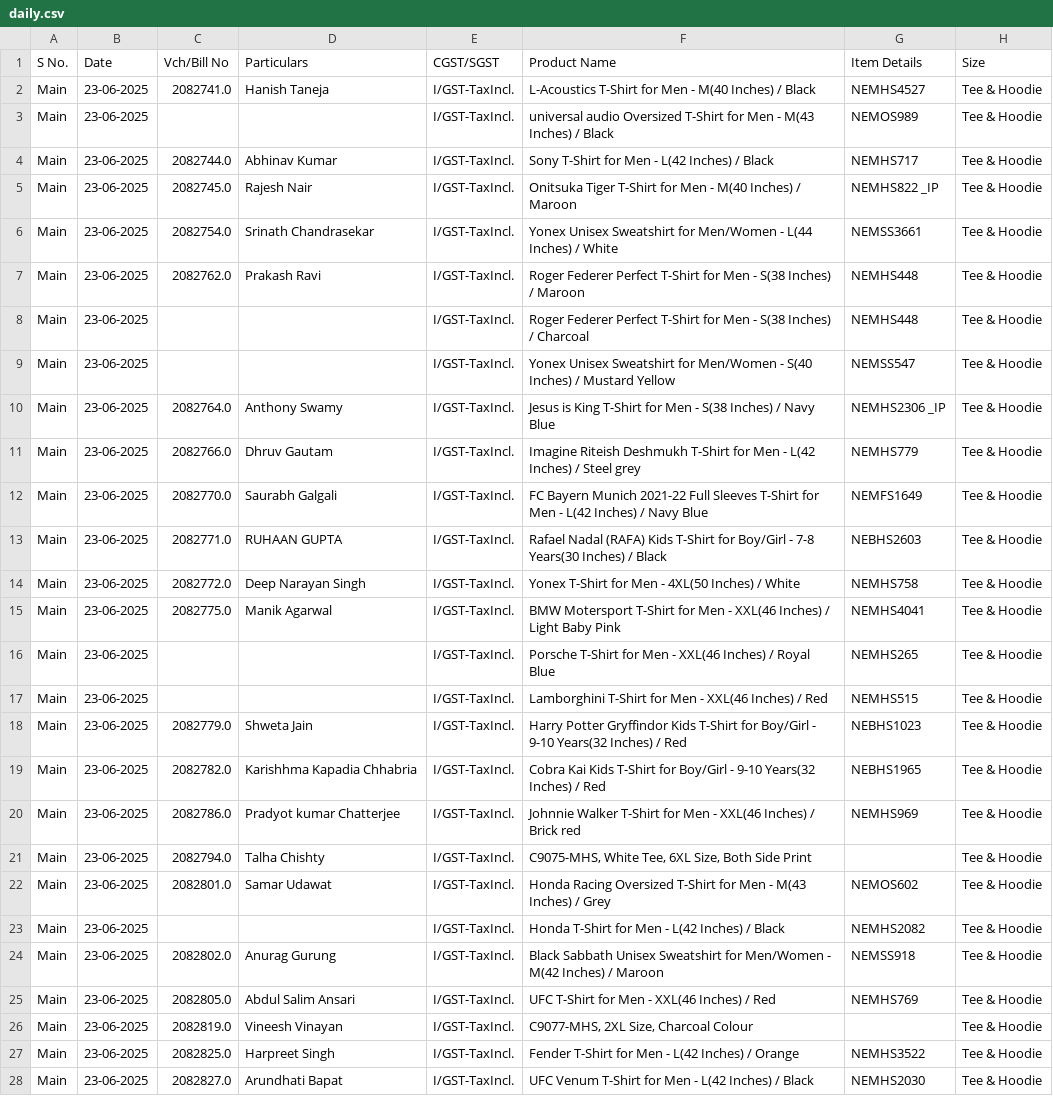
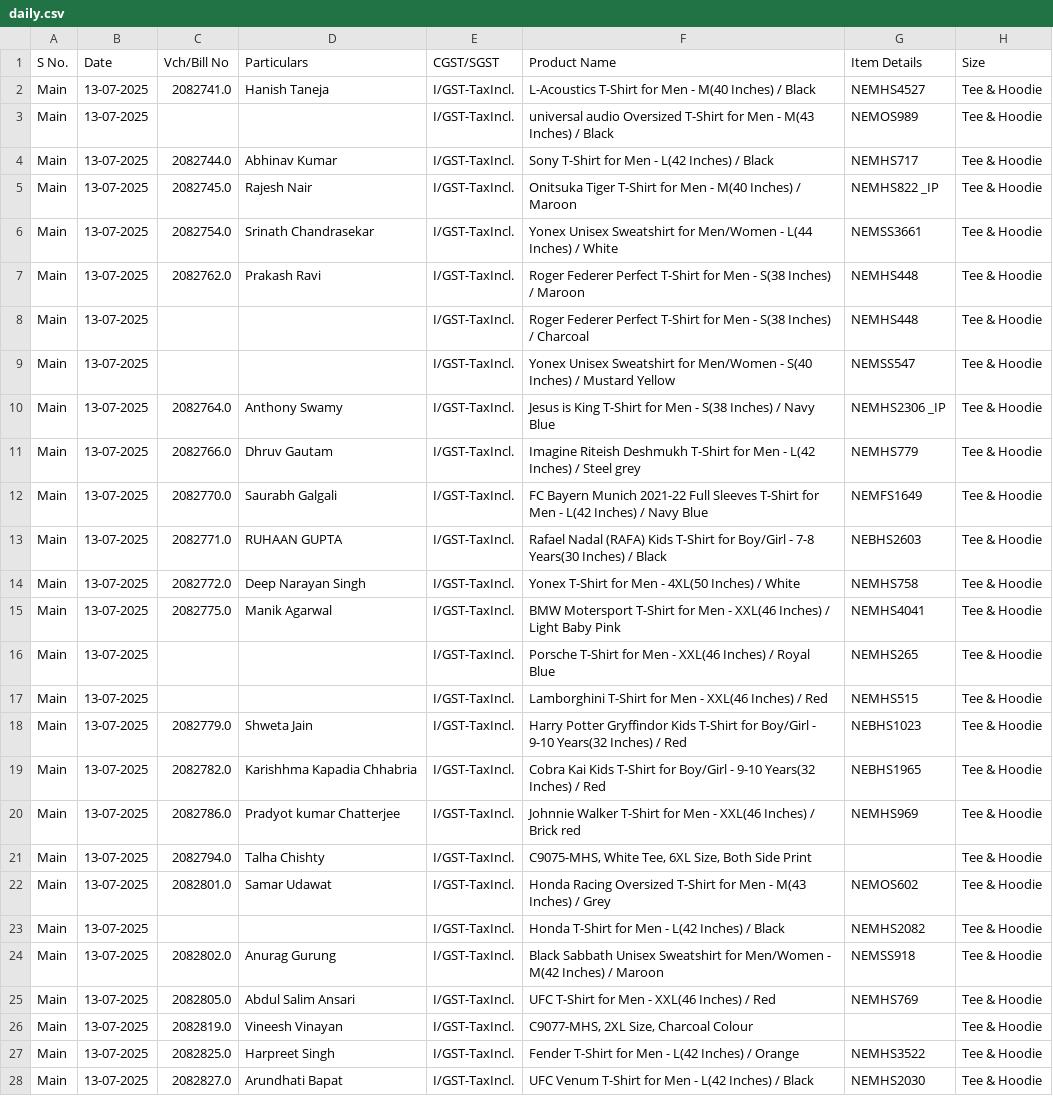
Before and after one commit to userarpit/python, a CSV file: practice/transform/daily.csv, drawn as a sheet; only a part is shown; the diff covers the shown part only; the diff names each change by its address in the sheet, - before the commit and + after, or states it on an @@ line.

```diff
--- a/practice/transform/daily.csv
+++ b/practice/transform/daily.csv
-B2:B28 (Date): 23-06-2025
+B2:B28 (Date): 13-07-2025
```
Also changed, not shown: 93 edited cells elsewhere in this file, 20 other files.
